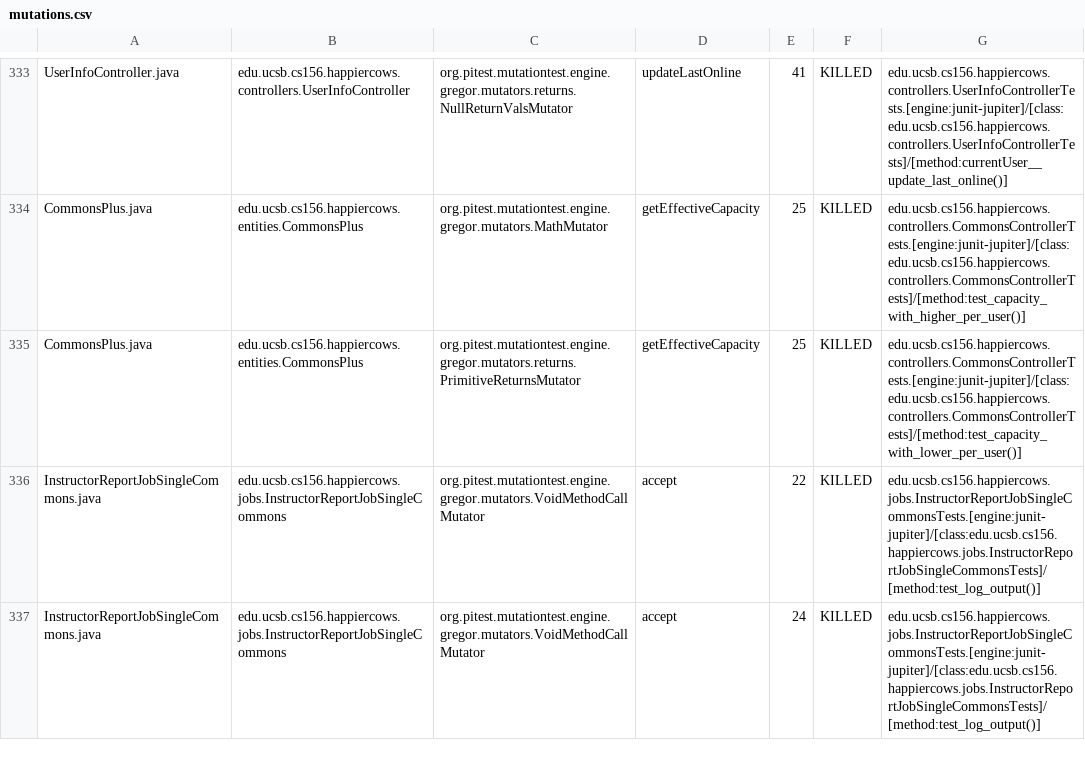
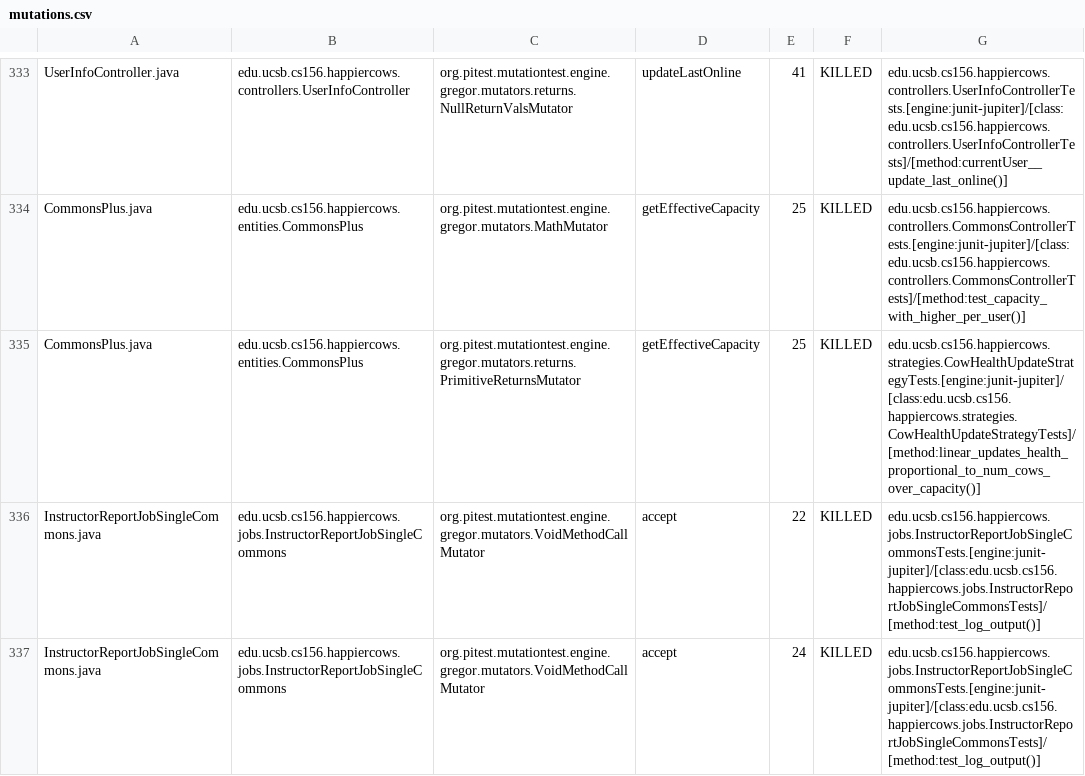
Before and after one commit to ucsb-cs156-s24/proj-happycows-s24-4pm-6, a CSV file: pitest/mutations.csv, drawn as a sheet; only a part is shown, gaps mark what is left out; the diff covers the shown part only.

Commit message:
Deploying to gh-pages from @ ucsb-cs156-s24/proj-happycows-s24-4pm-6@5ee1b3aee0ea44c4b107a8f488e41c3bf9d6efda 🚀

```diff
--- a/pitest/mutations.csv
+++ b/pitest/mutations.csv
@@ -334,3 +334,3 @@ UserInfoController.java,edu.ucsb.cs156.happiercows.controllers.UserInfoControlle
 CommonsPlus.java,edu.ucsb.cs156.happiercows.entities.CommonsPlus,org.pitest.mutationtest.engine.gregor.mutators.MathMutator,getEffectiveCapacity,25,KILLED,edu.ucsb.cs156.happiercows.controllers.CommonsControllerTests.[engine:junit-jupiter]/[class:edu.ucsb.cs156.happiercows.controllers.CommonsControllerTests]/[method:test_capacity_with_higher_per_user()]
-CommonsPlus.java,edu.ucsb.cs156.happiercows.entities.CommonsPlus,org.pitest.mutationtest.engine.gregor.mutators.returns.PrimitiveReturnsMutator,getEffectiveCapacity,25,KILLED,edu.ucsb.cs156.happiercows.controllers.CommonsControllerTests.[engine:junit-jupiter]/[class:edu.ucsb.cs156.happiercows.controllers.CommonsControllerTests]/[method:test_capacity_with_lower_per_user()]
+CommonsPlus.java,edu.ucsb.cs156.happiercows.entities.CommonsPlus,org.pitest.mutationtest.engine.gregor.mutators.returns.PrimitiveReturnsMutator,getEffectiveCapacity,25,KILLED,edu.ucsb.cs156.happiercows.strategies.CowHealthUpdateStrategyTests.[engine:junit-jupiter]/[class:edu.ucsb.cs156.happiercows.strategies.CowHealthUpdateStrategyTests]/[method:linear_updates_health_proportional_to_num_cows_over_capacity()]
 InstructorReportJobSingleCommons.java,edu.ucsb.cs156.happiercows.jobs.InstructorReportJobSingleCommons,org.pitest.mutationtest.engine.gregor.mutators.VoidMethodCallMutator,accept,22,KILLED,edu.ucsb.cs156.happiercows.jobs.InstructorReportJobSingleCommonsTests.[engine:junit-jupiter]/[class:edu.ucsb.cs156.happiercows.jobs.InstructorReportJobSingleCommonsTests]/[method:test_log_output()]
```
Also changed, not shown: 39 edited cells elsewhere in this file, 48 other files.
